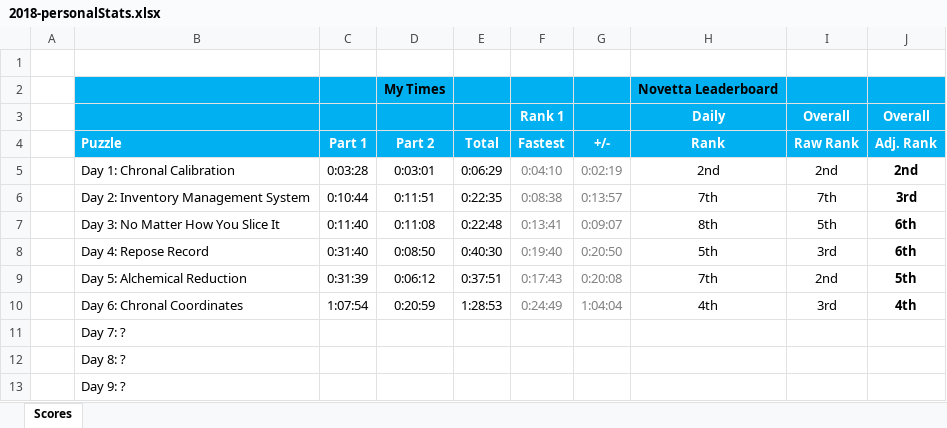
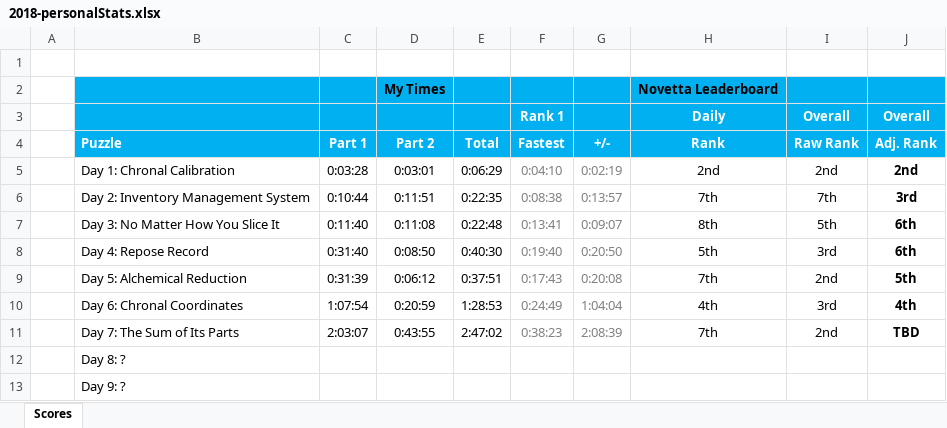
Before and after one commit to briuri/advent-of-code, an Excel workbook: data/viz/2018-personalStats.xlsx, sheet Scores, drawn as a sheet; only a part is shown; values as stored, in another font and other column widths than the file's, no borders; removed rows and columns are numbered as before the commit, all else as after; the diff names each change by its address in the sheet, - before the commit and + after, or states it on an @@ line.

```diff
--- a/data/viz/2018-personalStats.xlsx (sheet Scores)
+++ b/data/viz/2018-personalStats.xlsx (sheet Scores)
-row 11:  | Day 7: ?
+row 11:  | Day 7: The Sum of Its Parts | 2:03:07 | 0:43:55 | 2:47:02 | 0:38:23 | 2:08:39 | 7th | 2nd | TBD
```
Also changed, not shown: 2 other files.
